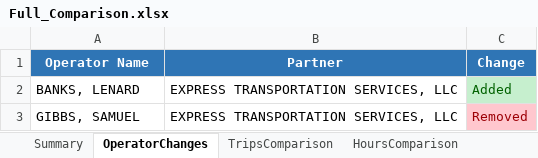
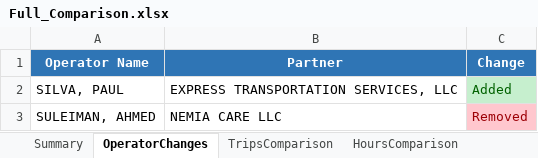
Before and after one commit to neildojeta/AutomatedPayrollAnalysis, an Excel workbook: ComparedResults/Full_Comparison.xlsx, sheet OperatorChanges, drawn as a sheet; values as stored, in another font and other column widths than the file's, no borders; removed rows and columns are numbered as before the commit, all else as after; the diff names each change by its address in the sheet, - before the commit and + after, or states it on an @@ line.

```diff
--- a/ComparedResults/Full_Comparison.xlsx (sheet OperatorChanges)
+++ b/ComparedResults/Full_Comparison.xlsx (sheet OperatorChanges)
-A2 (Operator Name): BANKS, LENARD
+A2 (Operator Name): SILVA, PAUL
-row 3: GIBBS, SAMUEL | EXPRESS TRANSPORTATION SERVICES, LLC | Removed
+row 3: SULEIMAN, AHMED | NEMIA CARE LLC | Removed
```
Also changed, not shown: sheet HoursComparison, sheet TripsComparison, sheet LeaseComparison, sheet OSOperators, sheet DatesComparison, sheet Summary, ComparedResults/Dashboard.xlsm, ComparedResults/LAVTA_Comparison.xlsx, 30 other files.
